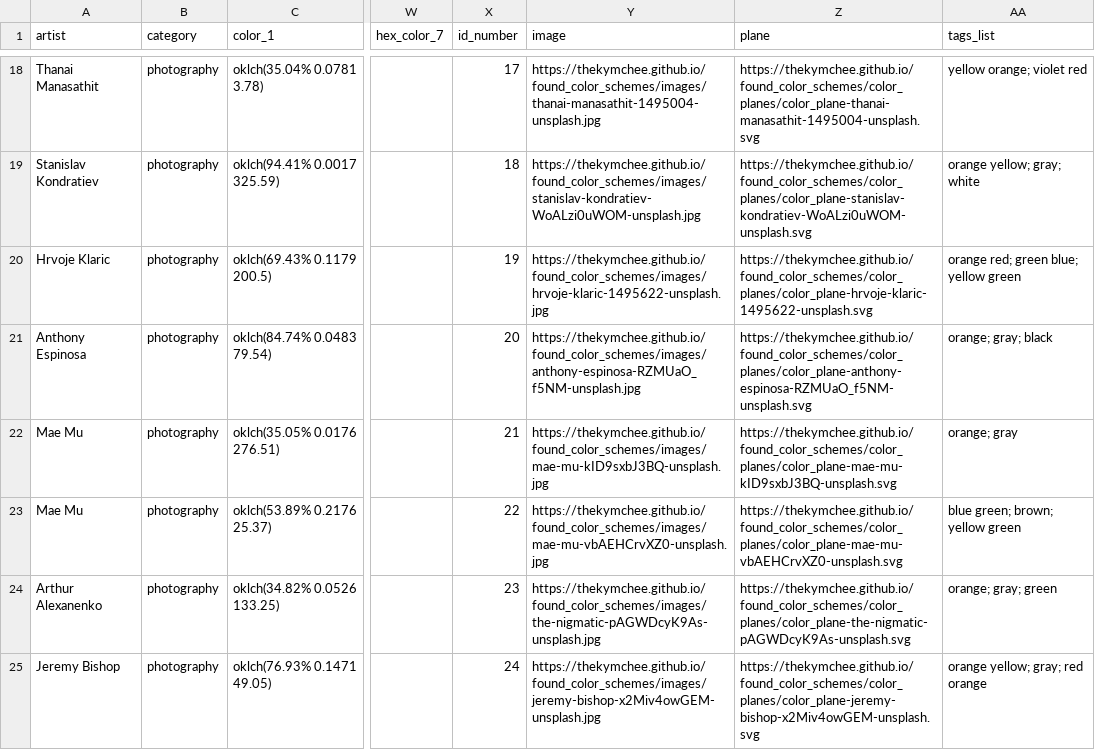
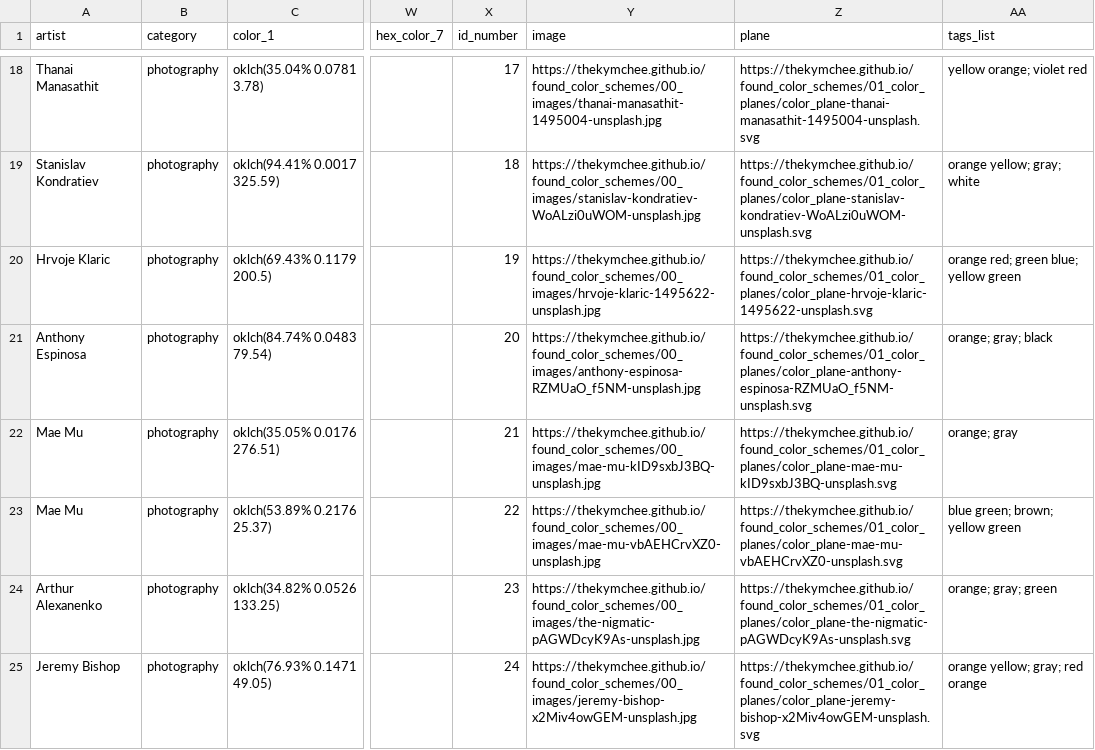
Before and after one commit to thekymchee/found_color_schemes, a CSV file: 03_csv/250410-color_schemes_found.csv, drawn as a sheet; only a part is shown, gaps mark what is left out; the diff covers the shown part only; the diff names each change by its address in the sheet, - before the commit and + after, or states it on an @@ line.

```diff
--- a/03_csv/250410-color_schemes_found.csv
+++ b/03_csv/250410-color_schemes_found.csv
-Y18 (image): https://thekymchee.github.io/found_color_schemes/images/thanai-manasathit-1495004-unsplash.jpg
+Y18 (image): https://thekymchee.github.io/found_color_schemes/00_images/thanai-manasathit-1495004-unsplash.jpg
-Z18 (plane): https://thekymchee.github.io/found_color_schemes/color_planes/color_plane-thanai-manasathit-1495004-unsplash.svg
+Z18 (plane): https://thekymchee.github.io/found_color_schemes/01_color_planes/color_plane-thanai-manasathit-1495004-unsplash.svg
-Y19 (image): https://thekymchee.github.io/found_color_schemes/images/stanislav-kondratiev-WoALzi0uWOM-unsplash.jpg
+Y19 (image): https://thekymchee.github.io/found_color_schemes/00_images/stanislav-kondratiev-WoALzi0uWOM-unsplash.jpg
-Z19 (plane): https://thekymchee.github.io/found_color_schemes/color_planes/color_plane-stanislav-kondratiev-WoALzi0uWOM-unsplash.svg
+Z19 (plane): https://thekymchee.github.io/found_color_schemes/01_color_planes/color_plane-stanislav-kondratiev-WoALzi0uWOM-unsplash.svg
-Y20 (image): https://thekymchee.github.io/found_color_schemes/images/hrvoje-klaric-1495622-unsplash.jpg
+Y20 (image): https://thekymchee.github.io/found_color_schemes/00_images/hrvoje-klaric-1495622-unsplash.jpg
-Z20 (plane): https://thekymchee.github.io/found_color_schemes/color_planes/color_plane-hrvoje-klaric-1495622-unsplash.svg
+Z20 (plane): https://thekymchee.github.io/found_color_schemes/01_color_planes/color_plane-hrvoje-klaric-1495622-unsplash.svg
-Y21 (image): https://thekymchee.github.io/found_color_schemes/images/anthony-espinosa-RZMUaO_f5NM-unsplash.jpg
+Y21 (image): https://thekymchee.github.io/found_color_schemes/00_images/anthony-espinosa-RZMUaO_f5NM-unsplash.jpg
-Z21 (plane): https://thekymchee.github.io/found_color_schemes/color_planes/color_plane-anthony-espinosa-RZMUaO_f5NM-unsplash.svg
+Z21 (plane): https://thekymchee.github.io/found_color_schemes/01_color_planes/color_plane-anthony-espinosa-RZMUaO_f5NM-unsplash.svg
-Y22 (image): https://thekymchee.github.io/found_color_schemes/images/mae-mu-kID9sxbJ3BQ-unsplash.jpg
+Y22 (image): https://thekymchee.github.io/found_color_schemes/00_images/mae-mu-kID9sxbJ3BQ-unsplash.jpg
-Z22 (plane): https://thekymchee.github.io/found_color_schemes/color_planes/color_plane-mae-mu-kID9sxbJ3BQ-unsplash.svg
+Z22 (plane): https://thekymchee.github.io/found_color_schemes/01_color_planes/color_plane-mae-mu-kID9sxbJ3BQ-unsplash.svg
-Y23 (image): https://thekymchee.github.io/found_color_schemes/images/mae-mu-vbAEHCrvXZ0-unsplash.jpg
+Y23 (image): https://thekymchee.github.io/found_color_schemes/00_images/mae-mu-vbAEHCrvXZ0-unsplash.jpg
-Z23 (plane): https://thekymchee.github.io/found_color_schemes/color_planes/color_plane-mae-mu-vbAEHCrvXZ0-unsplash.svg
+Z23 (plane): https://thekymchee.github.io/found_color_schemes/01_color_planes/color_plane-mae-mu-vbAEHCrvXZ0-unsplash.svg
-Y24 (image): https://thekymchee.github.io/found_color_schemes/images/the-nigmatic-pAGWDcyK9As-unsplash.jpg
+Y24 (image): https://thekymchee.github.io/found_color_schemes/00_images/the-nigmatic-pAGWDcyK9As-unsplash.jpg
-Z24 (plane): https://thekymchee.github.io/found_color_schemes/color_planes/color_plane-the-nigmatic-pAGWDcyK9As-unsplash.svg
+Z24 (plane): https://thekymchee.github.io/found_color_schemes/01_color_planes/color_plane-the-nigmatic-pAGWDcyK9As-unsplash.svg
-Y25 (image): https://thekymchee.github.io/found_color_schemes/images/jeremy-bishop-x2Miv4owGEM-unsplash.jpg
+Y25 (image): https://thekymchee.github.io/found_color_schemes/00_images/jeremy-bishop-x2Miv4owGEM-unsplash.jpg
-Z25 (plane): https://thekymchee.github.io/found_color_schemes/color_planes/color_plane-jeremy-bishop-x2Miv4owGEM-unsplash.svg
+Z25 (plane): https://thekymchee.github.io/found_color_schemes/01_color_planes/color_plane-jeremy-bishop-x2Miv4owGEM-unsplash.svg
```
Also changed, not shown: 62 edited cells elsewhere in this file, 03_csv/250413-color_schemes_found.csv, 03_csv/250414-color_schemes_found.csv, 3 other files.
